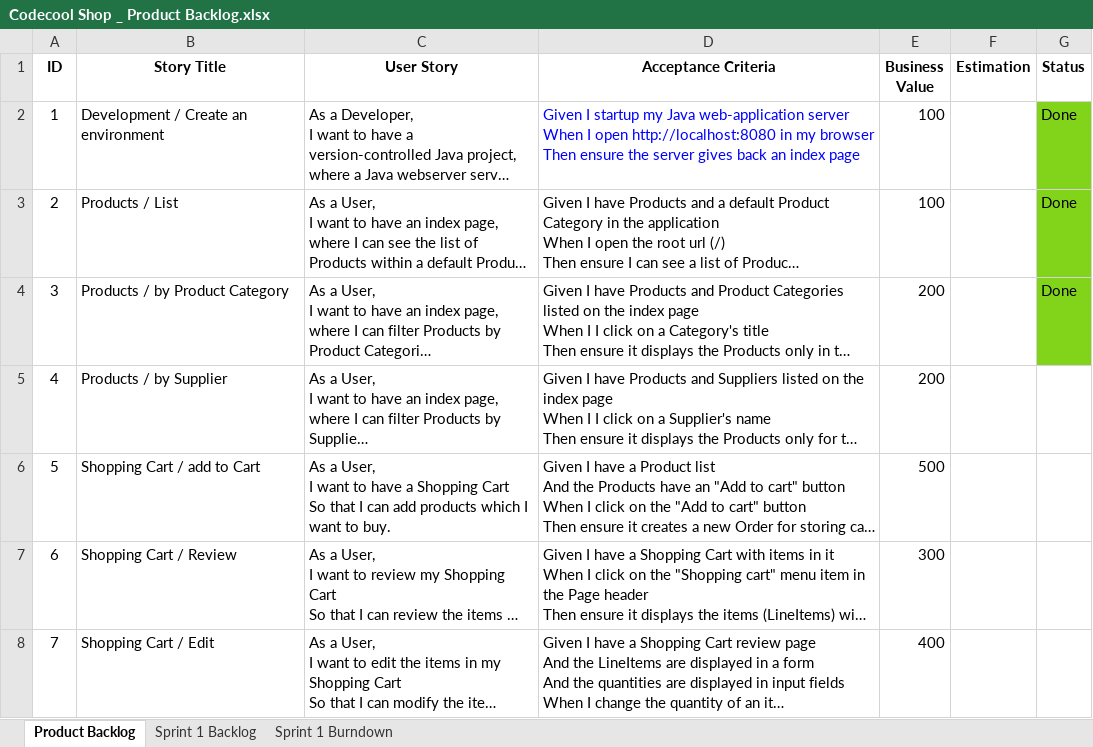
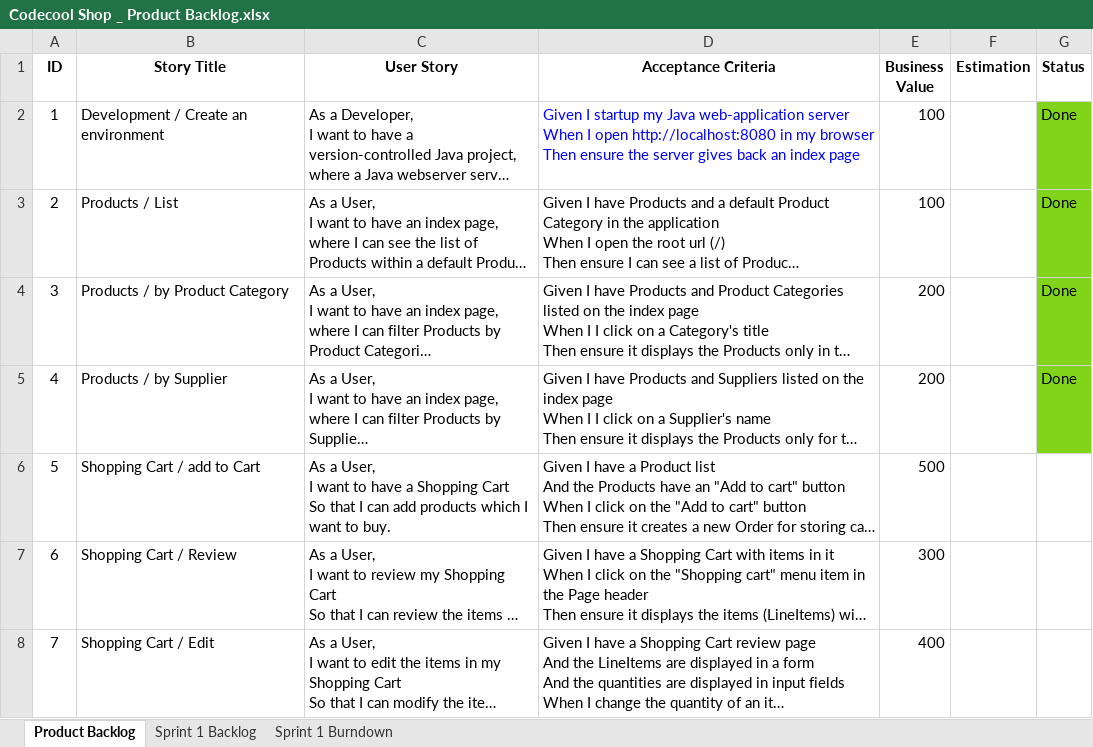
Before and after one commit to Harnet69/WebShop-Java, an Excel workbook: src/Codecool Shop _ Product Backlog.xlsx, sheet Product Backlog, drawn as a sheet; only a part is shown; long unchanged cells end in …; values as stored, in another font and other column widths than the file's, no borders; the diff names each change by its address in the sheet, - before the commit and + after, or states it on an @@ line.

Commit message:
Backlog file was updated

```diff
--- a/src/Codecool Shop _ Product Backlog.xlsx (sheet Product Backlog)
+++ b/src/Codecool Shop _ Product Backlog.xlsx (sheet Product Backlog)
-G5 (Status): (empty)
+G5 (Status): Done
-G5 fill: none
+G5 fill: #81D41A
```
Also changed, not shown: charts or pictures, 5 other files.
